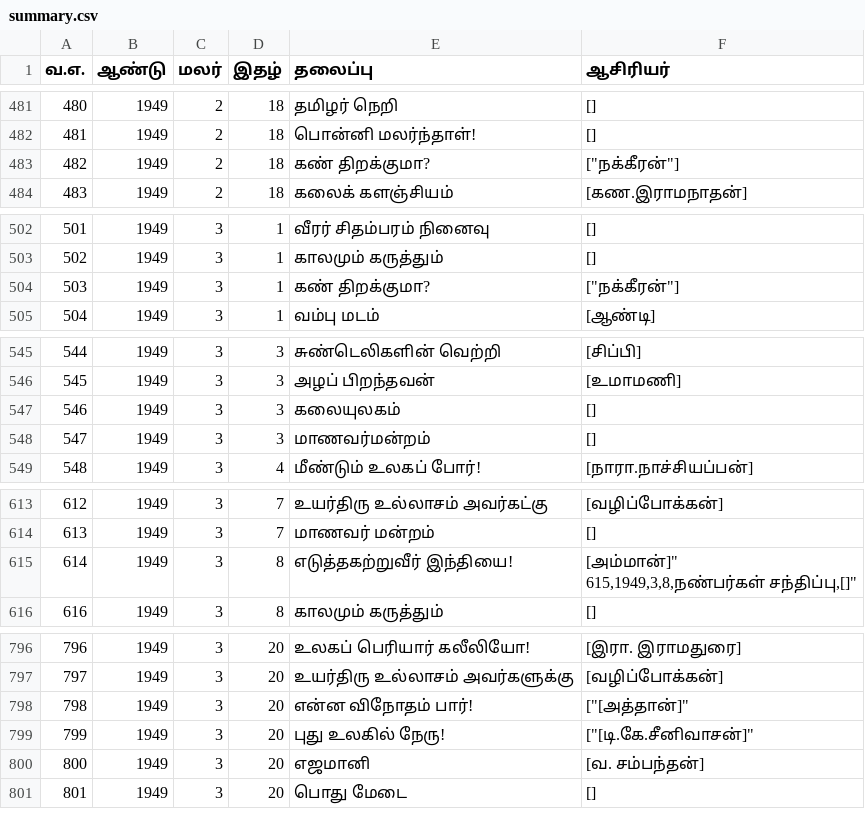
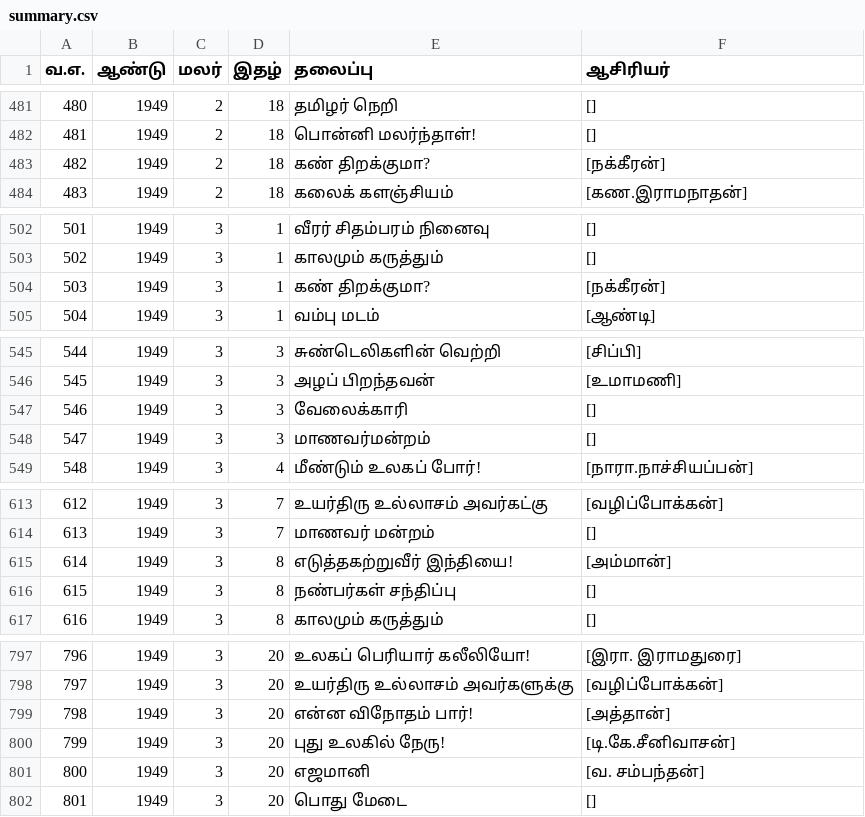
Before and after one commit to dckapponni/PonniRAG, a CSV file: src/data/summary.csv, drawn as a sheet; only a part is shown, gaps mark what is left out; the diff covers the shown part only.

Commit message:
Fixed the summary csv file

```diff
--- a/src/data/summary.csv
+++ b/src/data/summary.csv
@@ -482,3 +482,3 @@
 481,1949,2,18,பொன்னி மலர்ந்தாள்!,"[]"
-482,1949,2,18,கண் திறக்குமா?,["நக்கீரன்"]
+482,1949,2,18,கண் திறக்குமா?,"[நக்கீரன்]"
 483,1949,2,18,கலைக் களஞ்சியம்,"[கண.இராமநாதன்]"
@@ -503,3 +503,3 @@
 502,1949,3,1,காலமும் கருத்தும்,"[]"
-503,1949,3,1,கண் திறக்குமா?,["நக்கீரன்"]
+503,1949,3,1,கண் திறக்குமா?,"[நக்கீரன்]"
 504,1949,3,1,வம்பு மடம்,"[ஆண்டி]"
@@ -546,3 +546,3 @@
 545,1949,3,3,அழப் பிறந்தவன்,"[உமாமணி]"
-546,1949,3,3,கலையுலகம்,"[]"
+546,1949,3,3,வேலைக்காரி,"[]"
 547,1949,3,3,மாணவர்மன்றம்,"[]"
@@ -614,4 +614,4 @@
 613,1949,3,7,மாணவர் மன்றம்,"[]"
-614,1949,3,8,எடுத்தகற்றுவீர் இந்தியை!,"[அம்மான்]""
-615,1949,3,8,நண்பர்கள் சந்திப்பு,"[]"
+614,1949,3,8,எடுத்தகற்றுவீர் இந்தியை!,"[அம்மான்]"
+615,1949,3,8,நண்பர்கள் சந்திப்பு,"[]"
 616,1949,3,8,காலமும் கருத்தும்,"[]"
@@ -798,4 +798,4 @@
 797,1949,3,20,உயர்திரு உல்லாசம் அவர்களுக்கு,"[வழிப்போக்கன்]"
-798,1949,3,20,என்ன விநோதம் பார்!,["[அத்தான்]"
-799,1949,3,20,புது உலகில் நேரு!,["[டி.கே.சீனிவாசன்]"
+798,1949,3,20,என்ன விநோதம் பார்!,"[அத்தான்]"
+799,1949,3,20,புது உலகில் நேரு!,"[டி.கே.சீனிவாசன்]"
 800,1949,3,20,எஜமானி,"[வ. சம்பந்தன்]"
```
Also changed, not shown: 2 edited cells elsewhere in this file.
